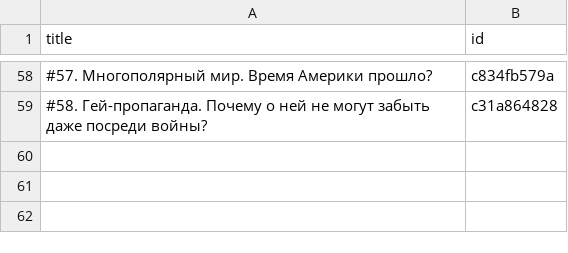
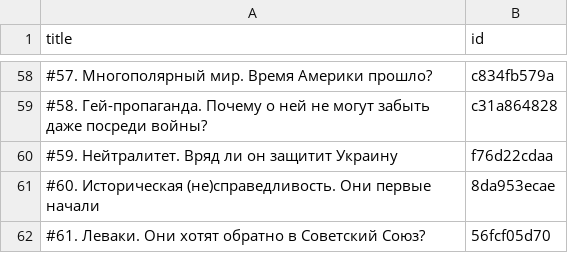
Before and after one commit to dmitriev-alex/signal-archive, a CSV file: _data/links.csv, drawn as a sheet; only a part is shown, gaps mark what is left out.

Commit message:
Update links.csv

```diff
--- a/_data/links.csv
+++ b/_data/links.csv
@@ -59 +59,4 @@ title,id
 "#58. Гей-пропаганда. Почему о ней не могут забыть даже посреди войны?",c31a864828
+"#59. Нейтралитет. Вряд ли он защитит Украину",f76d22cdaa
+"#60. Историческая (не)справедливость. Они первые начали",8da953ecae
+"#61. Леваки. Они хотят обратно в Советский Союз?",56fcf05d70
```
